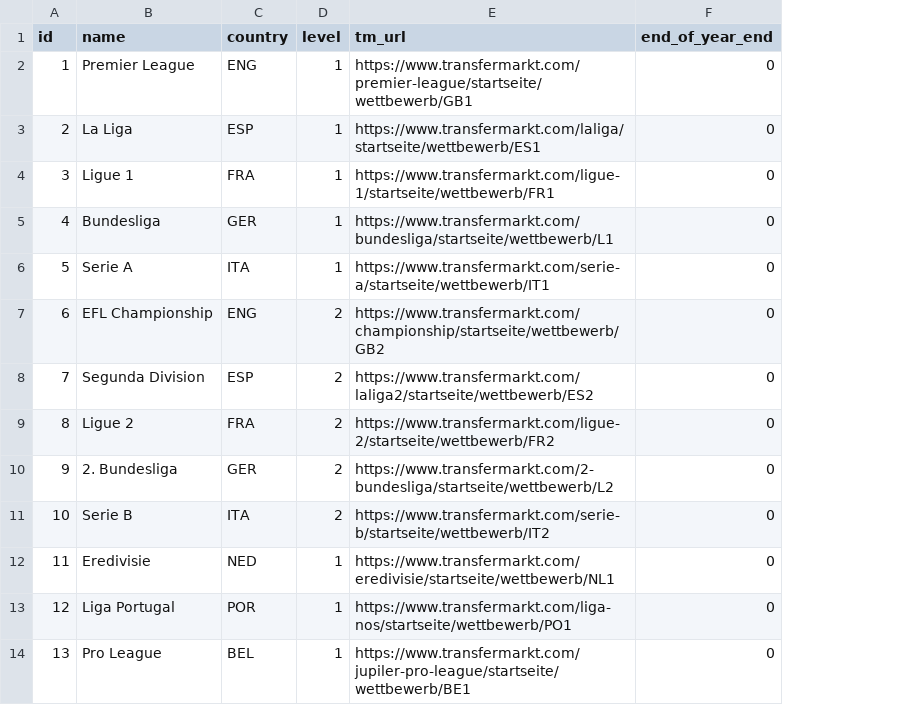
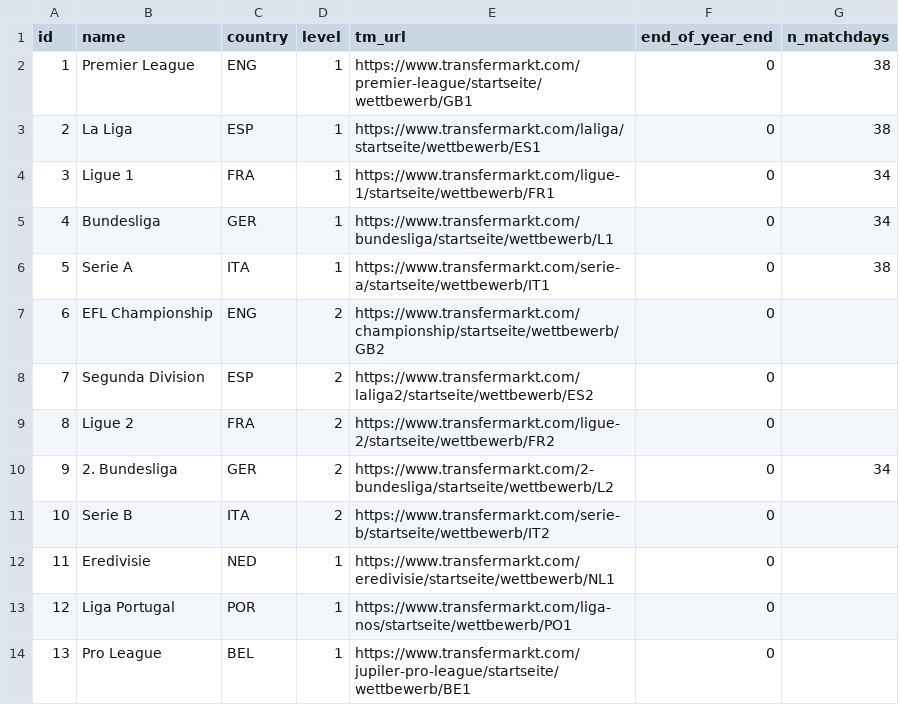
Before and after one commit to lukastilmann/footcasts, a CSV file: data/leagues.csv, drawn as a sheet; only a part is shown; the diff names each change by its address in the sheet, - before the commit and + after, or states it on an @@ line.

Commit message:
Extended leagues and scripts for download of data and creation of forecasts.

```diff
--- a/data/leagues.csv
+++ b/data/leagues.csv
+column G (n_matchdays), rows 2-10: 38 | 38 | 34 | 34 | 38 |  |  |  | 34
```
Also changed, not shown: data/table_regions.csv, 12 other files.
